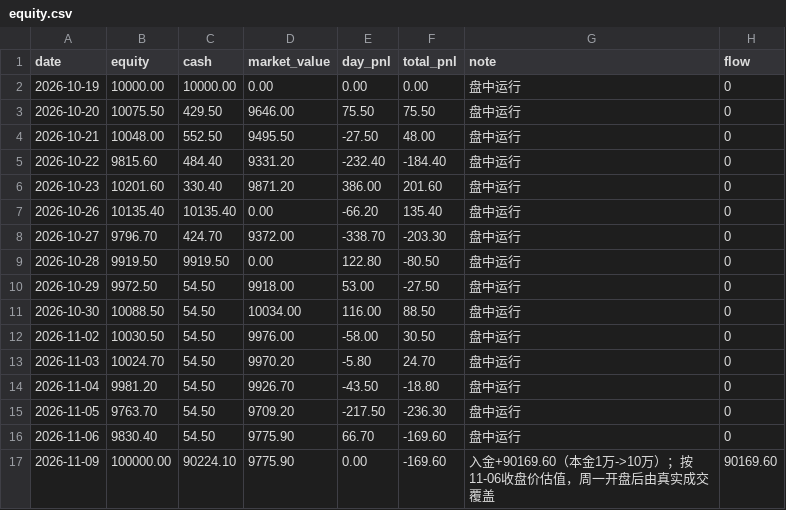
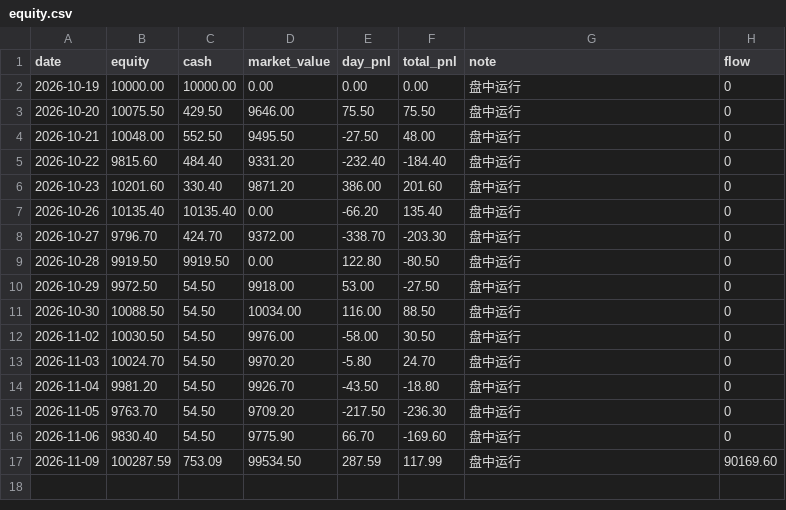
Before and after one commit to 874975861cai/ashare-sim, a CSV file: state/equity.csv, drawn as a sheet.

```diff
--- a/state/equity.csv
+++ b/state/equity.csv
@@ -16,2 +16,2 @@
 2026-11-06,9830.40,54.50,9775.90,66.70,-169.60,盘中运行,0
-2026-11-09,100000.00,90224.10,9775.90,0.00,-169.60,入金+90169.60（本金1万->10万）；按11-06收盘价估值，周一开盘后由真实成交覆盖,90169.60
+2026-11-09,100287.59,753.09,99534.50,287.59,117.99,盘中运行,90169.60
```
Also changed, not shown: state/trades.csv, 2 other files.
